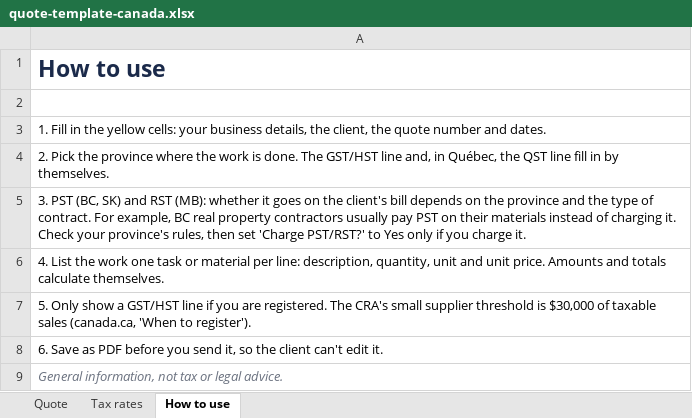
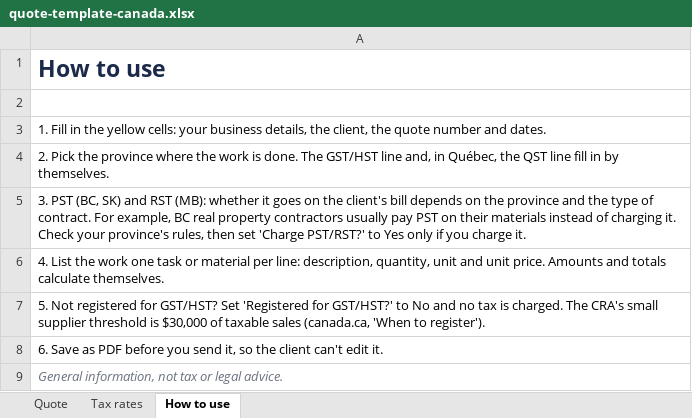
Before and after one commit to Moroxthug/QuoteAI, an Excel workbook: artifacts/quote-ai/public/templates/quote-template-canada.xlsx, sheet How to use, drawn as a sheet; values as stored, in another font and other column widths than the file's, no borders; the diff names each change by its address in the sheet, - before the commit and + after, or states it on an @@ line.

```diff
--- a/artifacts/quote-ai/public/templates/quote-template-canada.xlsx (sheet How to use)
+++ b/artifacts/quote-ai/public/templates/quote-template-canada.xlsx (sheet How to use)
-A7: 5. Only show a GST/HST line if you are registered. The CRA's…
+A7: 5. Not registered for GST/HST? Set 'Registered for GST/HST?' to No and no tax is charged. The CRA's…
```
Also changed, not shown: sheet Quote, artifacts/quote-ai/public/templates/modele-soumission-quebec.xlsx, 11 other files.
